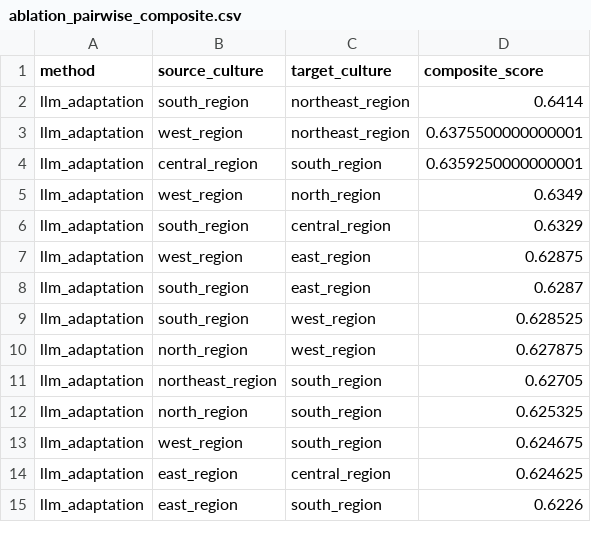
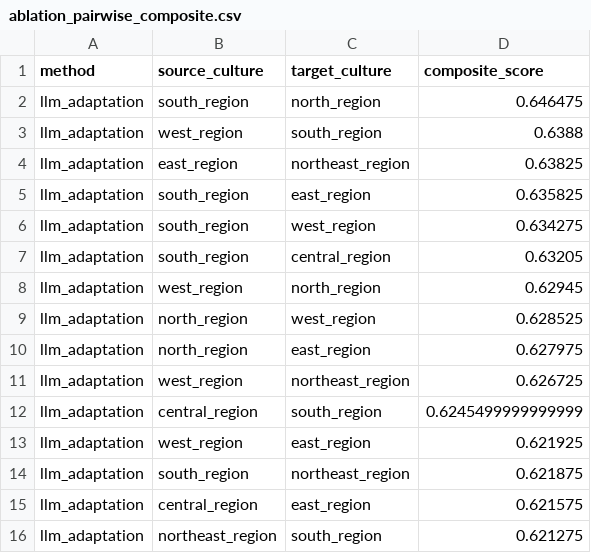
Before and after one commit to cs24mtech11007/Evaluation-of-Culturally-Adapted-Text, a CSV file: outputs/final_ablation_llm/ablation_pairwise_composite.csv, drawn as a sheet; only a part is shown; the diff covers the shown part only.

```diff
--- a/outputs/final_ablation_llm/ablation_pairwise_composite.csv
+++ b/outputs/final_ablation_llm/ablation_pairwise_composite.csv
@@ -1,15 +1,16 @@
 method,source_culture,target_culture,composite_score
-llm_adaptation,south_region,northeast_region,0.6414
-llm_adaptation,west_region,northeast_region,0.6375500000000001
-llm_adaptation,central_region,south_region,0.6359250000000001
-llm_adaptation,west_region,north_region,0.6349
-llm_adaptation,south_region,central_region,0.6329
-llm_adaptation,west_region,east_region,0.62875
-llm_adaptation,south_region,east_region,0.6287
-llm_adaptation,south_region,west_region,0.628525
-llm_adaptation,north_region,west_region,0.627875
-llm_adaptation,northeast_region,south_region,0.62705
-llm_adaptation,north_region,south_region,0.625325
-llm_adaptation,west_region,south_region,0.624675
-llm_adaptation,east_region,central_region,0.624625
-llm_adaptation,east_region,south_region,0.6226
+llm_adaptation,south_region,north_region,0.646475
+llm_adaptation,west_region,south_region,0.6388
+llm_adaptation,east_region,northeast_region,0.63825
+llm_adaptation,south_region,east_region,0.635825
+llm_adaptation,south_region,west_region,0.634275
+llm_adaptation,south_region,central_region,0.63205
+llm_adaptation,west_region,north_region,0.62945
+llm_adaptation,north_region,west_region,0.628525
+llm_adaptation,north_region,east_region,0.627975
+llm_adaptation,west_region,northeast_region,0.626725
+llm_adaptation,central_region,south_region,0.6245499999999999
+llm_adaptation,west_region,east_region,0.621925
+llm_adaptation,south_region,northeast_region,0.621875
+llm_adaptation,central_region,east_region,0.621575
+llm_adaptation,northeast_region,south_region,0.621275
```
Also changed, not shown: 1 added row, 2 removed rows and 31 edited cells elsewhere in this file, outputs/final_ablation_llm/ablation_metrics_all.csv, outputs/final_ablation_llm/ablation_summary.csv, 4 other files.
